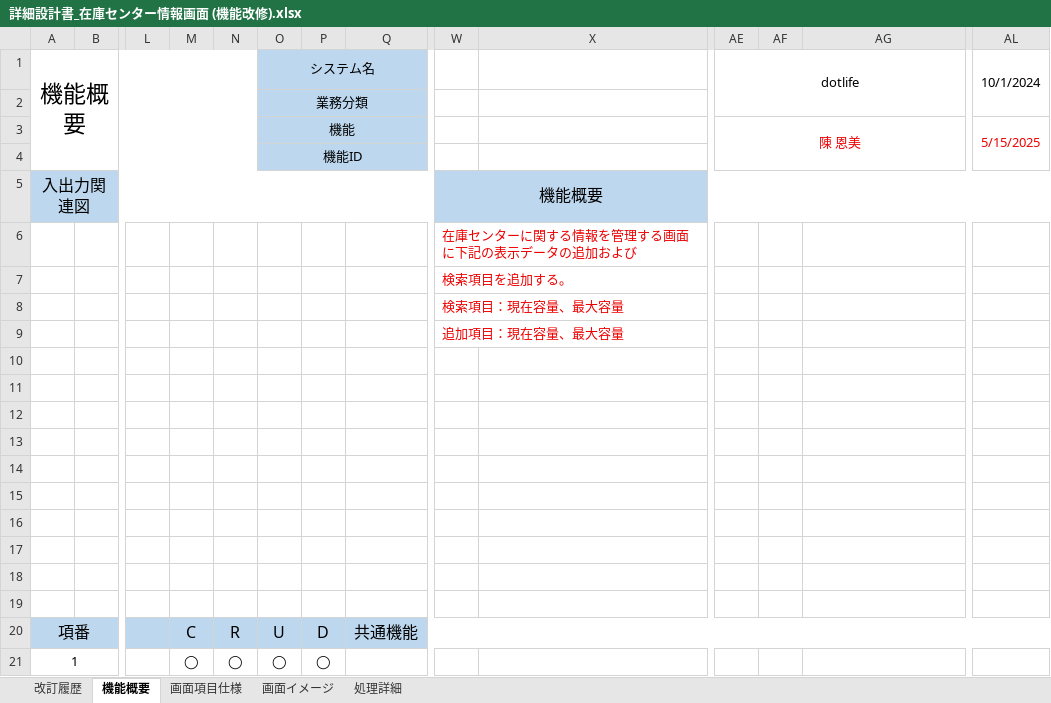
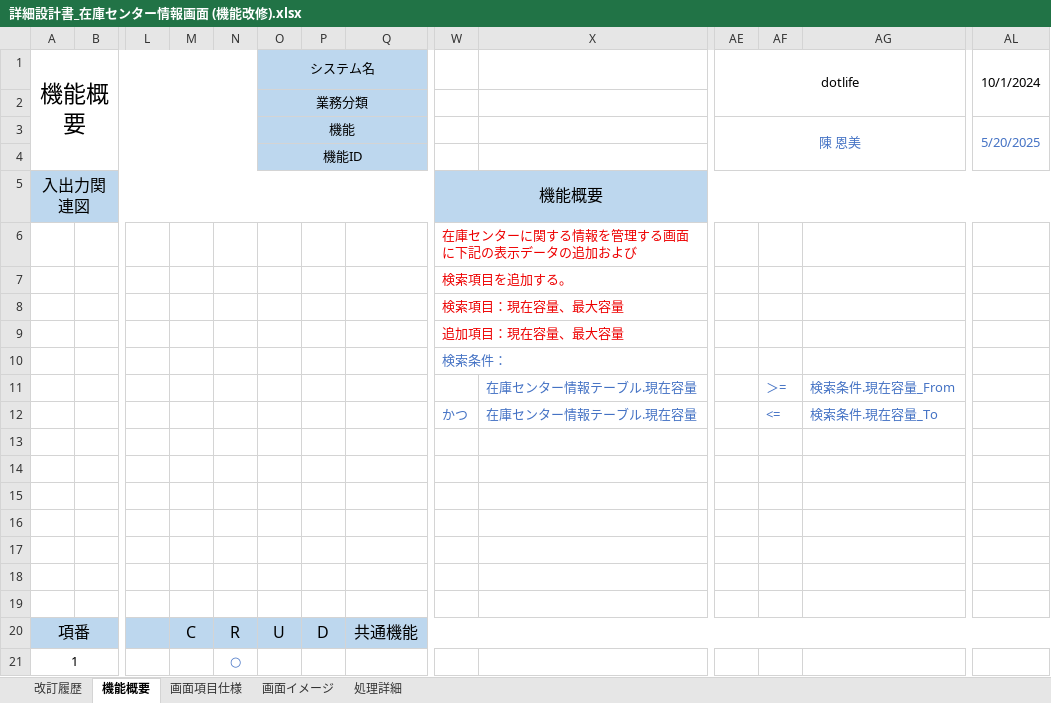
Before and after one commit to digital-ojt/development-webCourse-DroneInventorySystem, an Excel workbook: docs/詳細設計書/詳細設計書_在庫センター情報画面 (機能改修).xlsx, sheet 機能概要, drawn as a sheet; only a part is shown, gaps mark what is left out; values as stored, in another font and other column widths than the file's, no borders; charts and pictures not drawn; rows hold the shown columns only; the diff names each change by its address in the sheet, - before the commit and + after, or states it on an @@ line.

```diff
--- a/docs/詳細設計書/詳細設計書_在庫センター情報画面 (機能改修).xlsx (sheet 機能概要)
+++ b/docs/詳細設計書/詳細設計書_在庫センター情報画面 (機能改修).xlsx (sheet 機能概要)
-AE3 text colour: #ED0000
+AE3 text colour: #4472C4
-AL3: 5/15/2025
+AL3: 5/20/2025
-AL3 text colour: #ED0000
+AL3 text colour: #4472C4
-W10: (empty)
+W10: 検索条件：
-row 11: (empty)
+row 11:  |  |  |  |  |  |  |  |  | 在庫センター情報テーブル.現在容量 |  | ＞= | 検索条件.現在容量_From
-row 12: (empty)
+row 12:  |  |  |  |  |  |  |  | かつ | 在庫センター情報テーブル.現在容量 |  | <= | 検索条件.現在容量_To
-M21: ◯
+M21: (empty)
-N21: ◯
+N21: ○
-N21 text colour: black
+N21 text colour: #4472C4
-O21: ◯
+O21: (empty)
-P21: ◯
+P21: (empty)
```
Also changed, not shown: sheet 改訂履歴, sheet 画面項目仕様, 2 other files.
